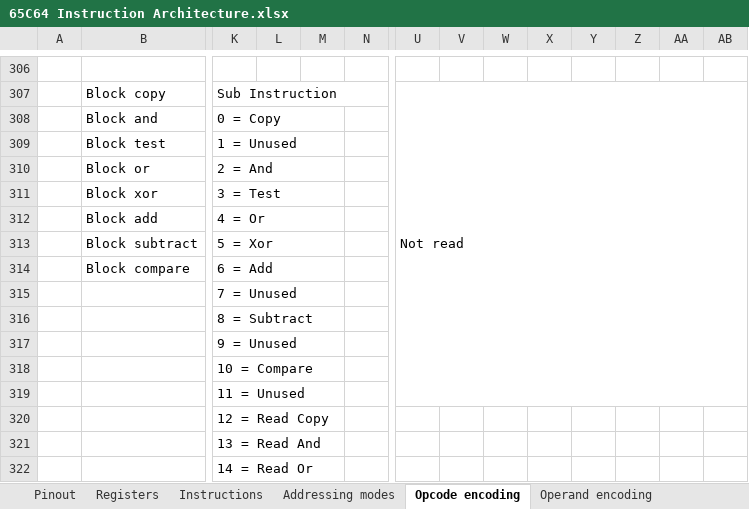
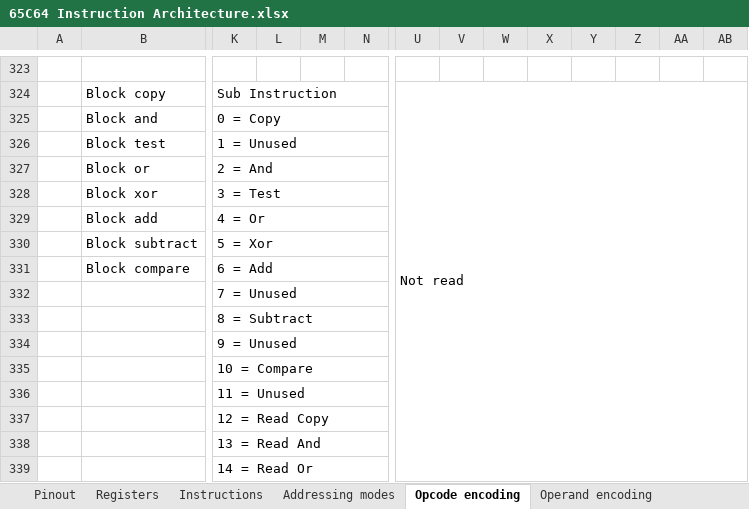
Before and after one commit to andrewpaterson/658-Computer, an Excel workbook: W65C64/65C64 Instruction Architecture.xlsx, sheet Opcode encoding, drawn as a sheet; only a part is shown, gaps mark what is left out; values as stored, in another font and other column widths than the file's, no cell formats; removed rows and columns are numbered as before the commit, all else as after; the diff covers the shown part only; the diff names each change by its address in the sheet, - before the commit and + after, or states it on an @@ line.

```diff
--- a/W65C64/65C64 Instruction Architecture.xlsx (sheet Opcode encoding)
+++ b/W65C64/65C64 Instruction Architecture.xlsx (sheet Opcode encoding)
-U307:AJ319 merged
+U324:AJ340 merged
-K308:M308 merged
+K325:N325 merged
-K309:M309 merged
+K326:N326 merged
-K310:M310 merged
+K327:N327 merged
-K311:M311 merged
+K328:N328 merged
-K312:M312 merged
+K329:N329 merged
-K313:M313 merged
+K330:N330 merged
-K314:M314 merged
+K331:N331 merged
-K315:M315 merged
+K332:N332 merged
-K316:M316 merged
+K333:N333 merged
-K317:M317 merged
+K334:N334 merged
-K318:M318 merged
+K335:N335 merged
-K319:M319 merged
+K336:N336 merged
-K320:M320 merged
+K337:N337 merged
-K321:M321 merged
+K338:N338 merged
-K322:M322 merged
+K339:N339 merged
```
Also changed, not shown: 19 added rows, 2 removed rows, 21 moved rows, 8 edited cells and merged cells elsewhere in this sheet, sheet Instructions, sheet Addressing modes, sheet Registers, other sheet tabs, cell formats.
